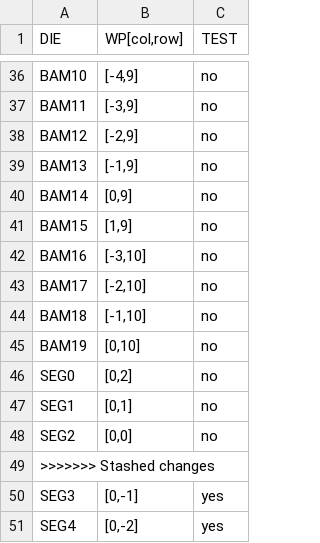
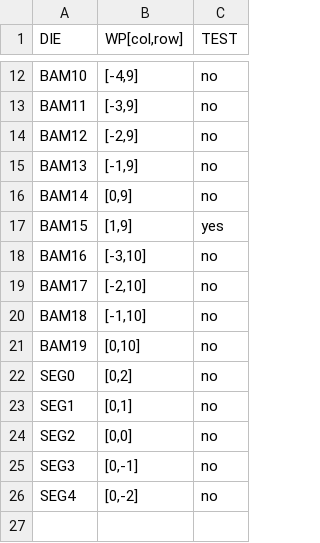
Before and after one commit to SVT-WP2/SVTSW, a CSV file: ITS3TestAgent/run_list.csv, drawn as a sheet; only a part is shown, gaps mark what is left out; the diff covers the shown part only.

```diff
--- a/ITS3TestAgent/run_list.csv
+++ b/ITS3TestAgent/run_list.csv
@@ -40,3 +16,3 @@ BAM13,"[-1,9]",no
 BAM14,"[0,9]",no
-BAM15,"[1,9]",no
+BAM15,"[1,9]",yes
 BAM16,"[-3,10]",no
@@ -48,4 +24,3 @@ SEG1,"[0,1]",no
 SEG2,"[0,0]",no
->>>>>>> Stashed changes
-SEG3,"[0,-1]",yes
-SEG4,"[0,-2]",yes
+SEG3,"[0,-1]",no
+SEG4,"[0,-2]",no
```
Also changed, not shown: 24 removed rows elsewhere in this file, 2 other files.
